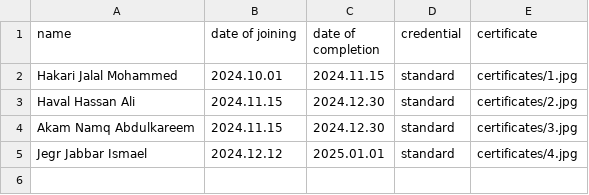
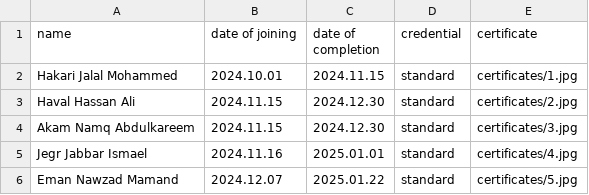
Before and after one commit to hawkarabdulhaq/pythondemo, a CSV file: input/certificate.csv, drawn as a sheet.

Commit message:
Update certificate.csv

```diff
--- a/input/certificate.csv
+++ b/input/certificate.csv
@@ -4,2 +4,3 @@ Haval Hassan Ali,2024.11.15,2024.12.30,standard,certificates/2.jpg
 Akam Namq Abdulkareem,2024.11.15,2024.12.30,standard,certificates/3.jpg
-Jegr Jabbar Ismael,2024.12.12,2025.01.01,standard,certificates/4.jpg
+Jegr Jabbar Ismael,2024.11.16,2025.01.01,standard,certificates/4.jpg
+Eman Nawzad Mamand,2024.12.07,2025.01.22,standard,certificates/5.jpg
```
